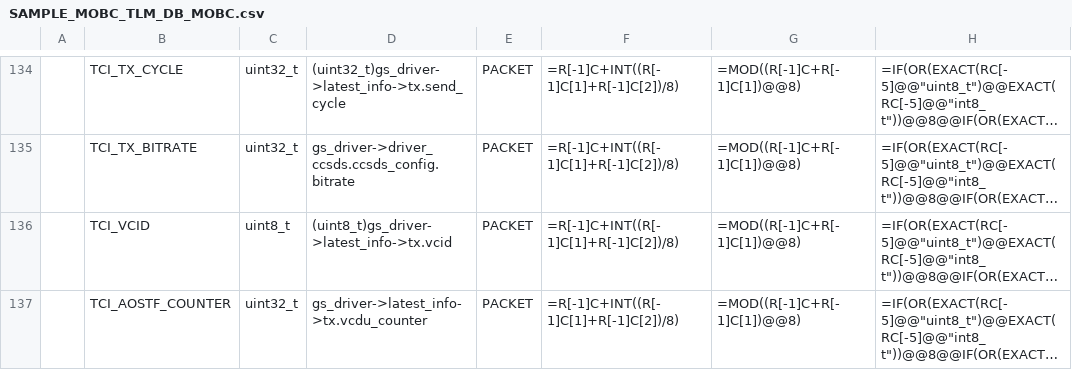
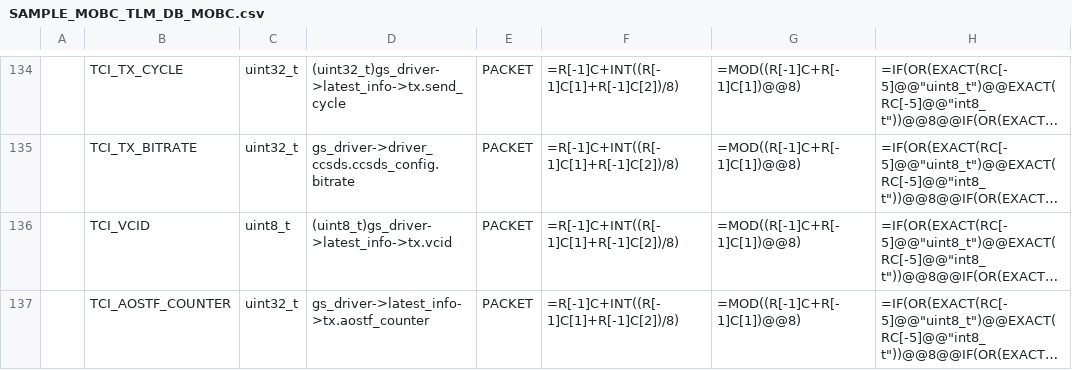
Before and after one commit to arkedge/c2a-core, a CSV file: examples/mobc/tlm-cmd-db/TLM_DB/SAMPLE_MOBC_TLM_DB_MOBC.csv, drawn as a sheet; only a part is shown, gaps mark what is left out; long unchanged cells end in …; the diff names each change by its address in the sheet, - before the commit and + after, or states it on an @@ line.

```diff
--- a/examples/mobc/tlm-cmd-db/TLM_DB/SAMPLE_MOBC_TLM_DB_MOBC.csv
+++ b/examples/mobc/tlm-cmd-db/TLM_DB/SAMPLE_MOBC_TLM_DB_MOBC.csv
-D137: gs_driver->latest_info->tx.vcdu_counter
+D137: gs_driver->latest_info->tx.aostf_counter
```
Also changed, not shown: examples/mobc/tlm-cmd-db/TLM_DB/SAMPLE_MOBC_TLM_DB_GS.csv, examples/mobc/tlm-cmd-db/TLM_DB/calced_data/SAMPLE_MOBC_TLM_DB_GS.csv, 9 other files.
